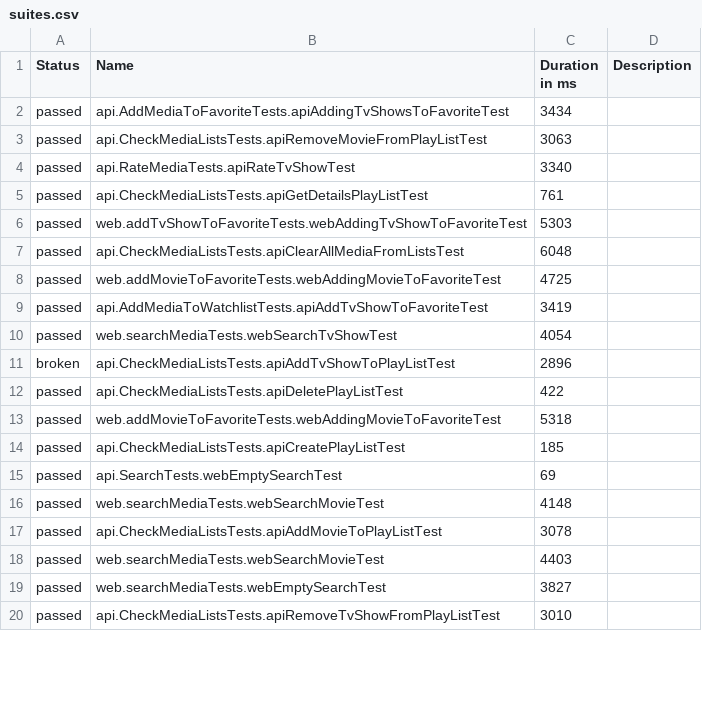
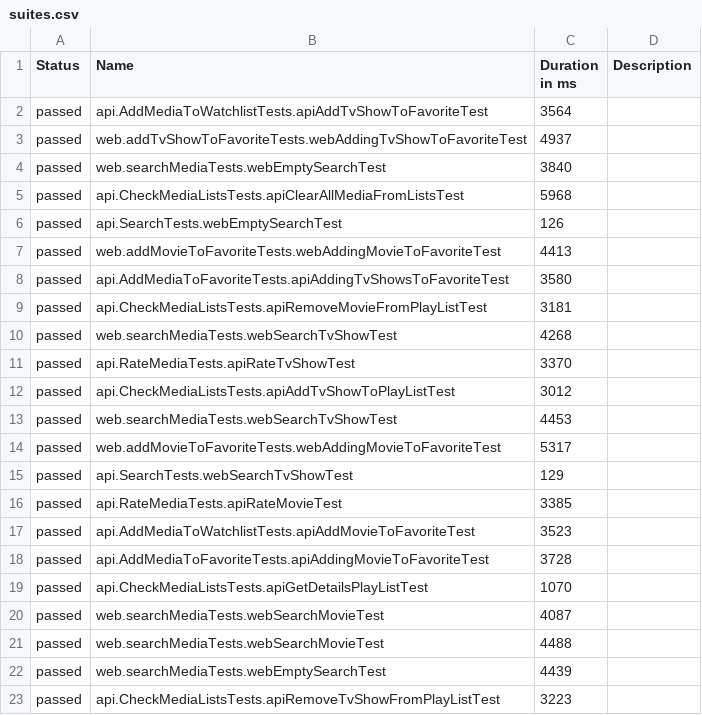
Before and after one commit to romangitlab/movie-db, a CSV file: data/suites.csv, drawn as a sheet; only a part is shown; the diff covers the shown part only.

```diff
--- a/data/suites.csv
+++ b/data/suites.csv
@@ -1,20 +1,23 @@
 "Status","Name","Duration in ms","Description"
-"passed","api.AddMediaToFavoriteTests.apiAddingTvShowsToFavoriteTest","3434",""
-"passed","api.CheckMediaListsTests.apiRemoveMovieFromPlayListTest","3063",""
-"passed","api.RateMediaTests.apiRateTvShowTest","3340",""
-"passed","api.CheckMediaListsTests.apiGetDetailsPlayListTest","761",""
-"passed","web.addTvShowToFavoriteTests.webAddingTvShowToFavoriteTest","5303",""
-"passed","api.CheckMediaListsTests.apiClearAllMediaFromListsTest","6048",""
-"passed","web.addMovieToFavoriteTests.webAddingMovieToFavoriteTest","4725",""
-"passed","api.AddMediaToWatchlistTests.apiAddTvShowToFavoriteTest","3419",""
-"passed","web.searchMediaTests.webSearchTvShowTest","4054",""
-"broken","api.CheckMediaListsTests.apiAddTvShowToPlayListTest","2896",""
-"passed","api.CheckMediaListsTests.apiDeletePlayListTest","422",""
-"passed","web.addMovieToFavoriteTests.webAddingMovieToFavoriteTest","5318",""
-"passed","api.CheckMediaListsTests.apiCreatePlayListTest","185",""
-"passed","api.SearchTests.webEmptySearchTest","69",""
-"passed","web.searchMediaTests.webSearchMovieTest","4148",""
-"passed","api.CheckMediaListsTests.apiAddMovieToPlayListTest","3078",""
-"passed","web.searchMediaTests.webSearchMovieTest","4403",""
-"passed","web.searchMediaTests.webEmptySearchTest","3827",""
-"passed","api.CheckMediaListsTests.apiRemoveTvShowFromPlayListTest","3010",""
+"passed","api.AddMediaToWatchlistTests.apiAddTvShowToFavoriteTest","3564",""
+"passed","web.addTvShowToFavoriteTests.webAddingTvShowToFavoriteTest","4937",""
+"passed","web.searchMediaTests.webEmptySearchTest","3840",""
+"passed","api.CheckMediaListsTests.apiClearAllMediaFromListsTest","5968",""
+"passed","api.SearchTests.webEmptySearchTest","126",""
+"passed","web.addMovieToFavoriteTests.webAddingMovieToFavoriteTest","4413",""
+"passed","api.AddMediaToFavoriteTests.apiAddingTvShowsToFavoriteTest","3580",""
+"passed","api.CheckMediaListsTests.apiRemoveMovieFromPlayListTest","3181",""
+"passed","web.searchMediaTests.webSearchTvShowTest","4268",""
+"passed","api.RateMediaTests.apiRateTvShowTest","3370",""
+"passed","api.CheckMediaListsTests.apiAddTvShowToPlayListTest","3012",""
+"passed","web.searchMediaTests.webSearchTvShowTest","4453",""
+"passed","web.addMovieToFavoriteTests.webAddingMovieToFavoriteTest","5317",""
+"passed","api.SearchTests.webSearchTvShowTest","129",""
+"passed","api.RateMediaTests.apiRateMovieTest","3385",""
+"passed","api.AddMediaToWatchlistTests.apiAddMovieToFavoriteTest","3523",""
+"passed","api.AddMediaToFavoriteTests.apiAddingMovieToFavoriteTest","3728",""
+"passed","api.CheckMediaListsTests.apiGetDetailsPlayListTest","1070",""
+"passed","web.searchMediaTests.webSearchMovieTest","4087",""
+"passed","web.searchMediaTests.webSearchMovieTest","4488",""
+"passed","web.searchMediaTests.webEmptySearchTest","4439",""
+"passed","api.CheckMediaListsTests.apiRemoveTvShowFromPlayListTest","3223",""
```
Also changed, not shown: 3 added rows, 6 removed rows and 2 edited cells elsewhere in this file, 52 other files.
